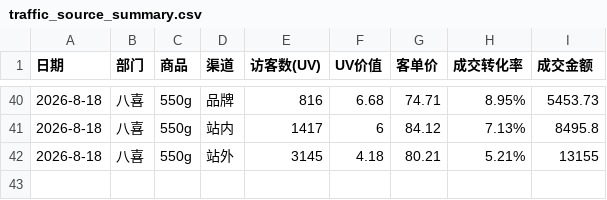
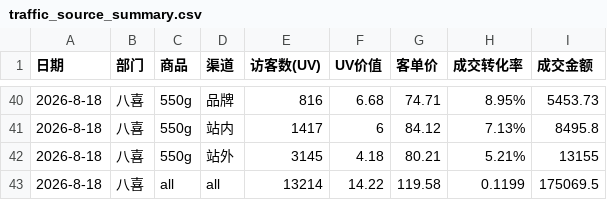
Before and after one commit to KenSong/Dashboard, a CSV file: traffic_source_summary.csv, drawn as a sheet; only a part is shown, gaps mark what is left out.

Commit message:
Update traffic_source_summary.csv

```diff
--- a/traffic_source_summary.csv
+++ b/traffic_source_summary.csv
@@ -42 +42,2 @@
 2026-8-18,八喜,550g,站外,3145,4.18,80.21,5.21%,13155
+2026-8-18,八喜,all,all,13214,14.22,119.58,0.1199,175069.5
```
